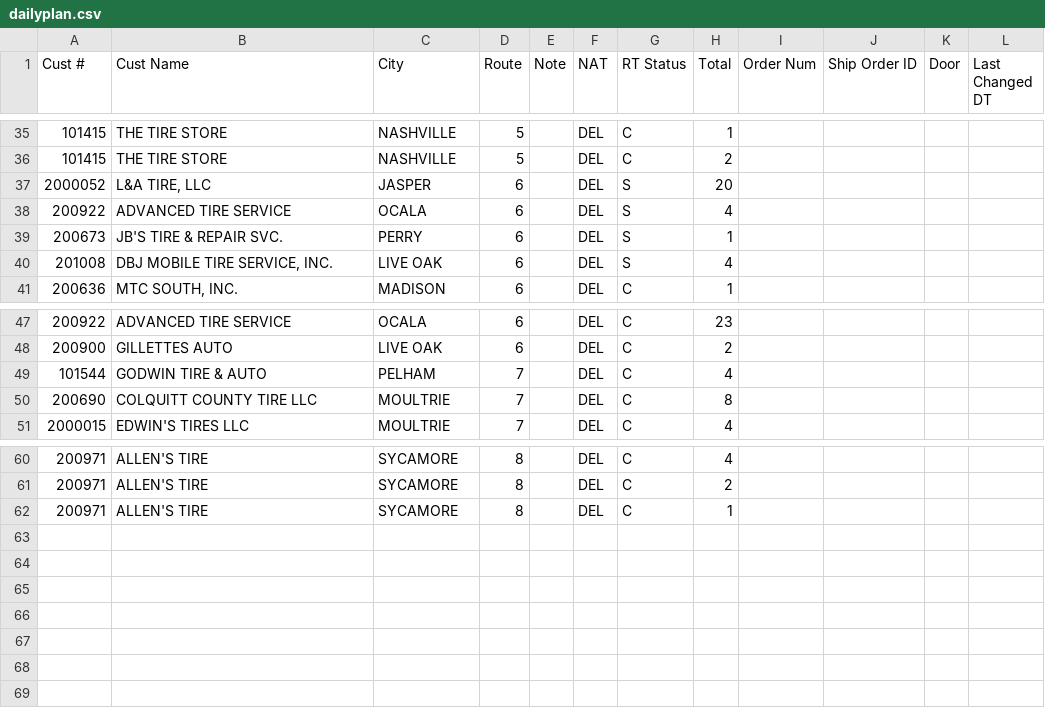
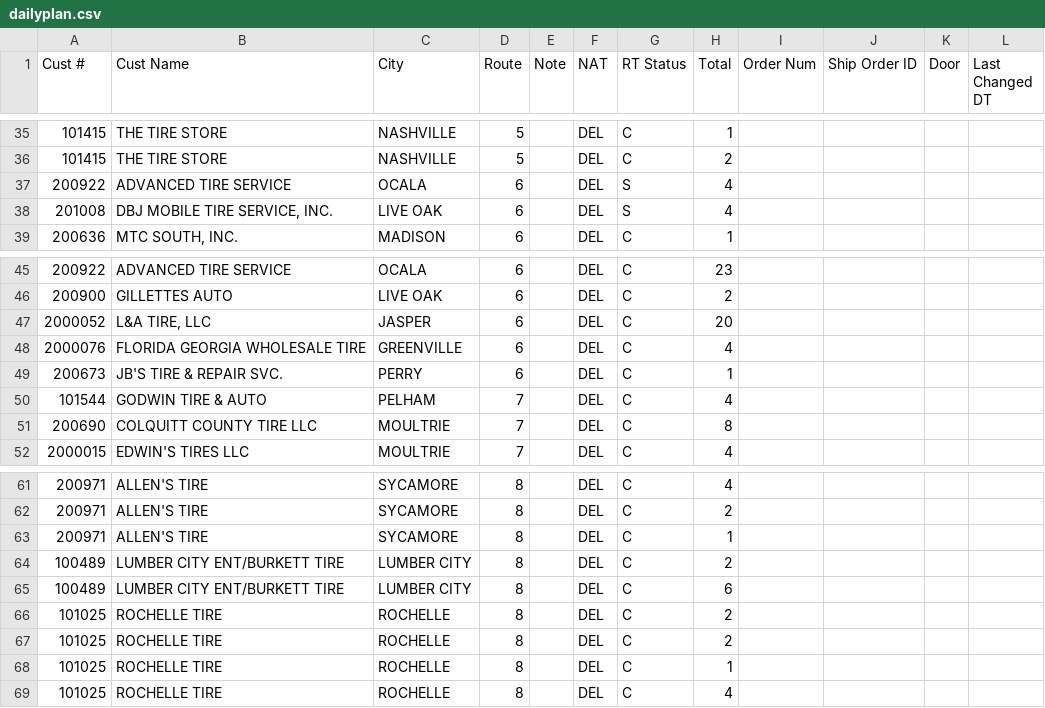
Before and after one commit to Casteel1983/td-dispatch, a CSV file: feed/2026-11-17_morning/dailyplan.csv, drawn as a sheet; only a part is shown, gaps mark what is left out; removed rows and columns are numbered as before the commit, all else as after; the diff names each change by its address in the sheet, - before the commit and + after, or states it on an @@ line.

Commit message:
Dispatch feed 2026-11-17 08:00

```diff
--- a/feed/2026-11-17_morning/dailyplan.csv
+++ b/feed/2026-11-17_morning/dailyplan.csv
-row 37: 2000052 | L&A TIRE, LLC | JASPER | 6 |  | DEL | S | 20
-row 39: 200673 | JB'S TIRE & REPAIR SVC. | PERRY | 6 |  | DEL | S | 1
+row 47: 2000052 | L&A TIRE, LLC | JASPER | 6 |  | DEL | C | 20
+row 48: 2000076 | FLORIDA GEORGIA WHOLESALE TIRE | GREENVILLE | 6 |  | DEL | C | 4
+row 49: 200673 | JB'S TIRE & REPAIR SVC. | PERRY | 6 |  | DEL | C | 1
+row 64: 100489 | LUMBER CITY ENT/BURKETT TIRE | LUMBER CITY | 8 |  | DEL | C | 2
+row 65: 100489 | LUMBER CITY ENT/BURKETT TIRE | LUMBER CITY | 8 |  | DEL | C | 6
+row 66: 101025 | ROCHELLE TIRE | ROCHELLE | 8 |  | DEL | C | 2
+row 67: 101025 | ROCHELLE TIRE | ROCHELLE | 8 |  | DEL | C | 2
+row 68: 101025 | ROCHELLE TIRE | ROCHELLE | 8 |  | DEL | C | 1
+row 69: 101025 | ROCHELLE TIRE | ROCHELLE | 8 |  | DEL | C | 4
```
Also changed, not shown: 3 other files.
